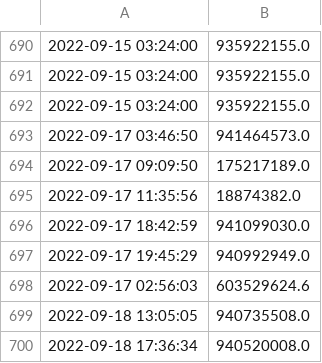
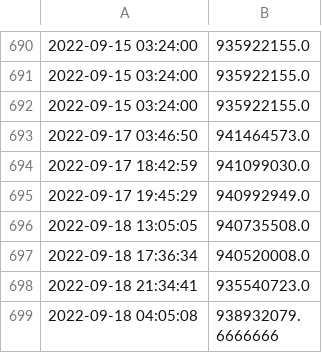
Before and after one commit to LarcesUece/UECE-RNP-PMon2022, a CSV file: vazao/cubic esmond data 10-18-2022_original.csv, drawn as a sheet; only a part is shown, gaps mark what is left out; the shorter side is filled out with more unchanged rows.

```diff
--- a/vazao/cubic esmond data 10-18-2022_original.csv
+++ b/vazao/cubic esmond data 10-18-2022_original.csv
@@ -693,7 +693,4 @@
 2022-09-17 03:46:50, 941464573.0
-2022-09-17 09:09:50, 175217189.0
-2022-09-17 11:35:56, 18874382.0
 2022-09-17 18:42:59, 941099030.0
 2022-09-17 19:45:29, 940992949.0
-2022-09-17 02:56:03, 603529624.6
 2022-09-18 13:05:05, 940735508.0
```
Also changed, not shown: 3 other files.
